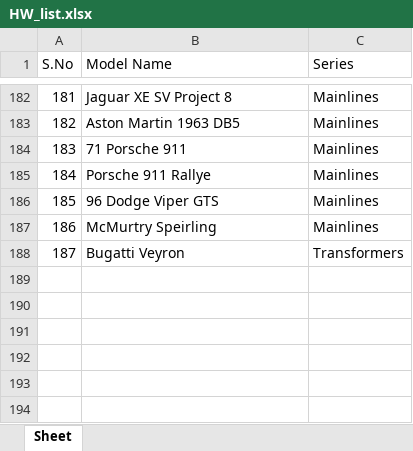
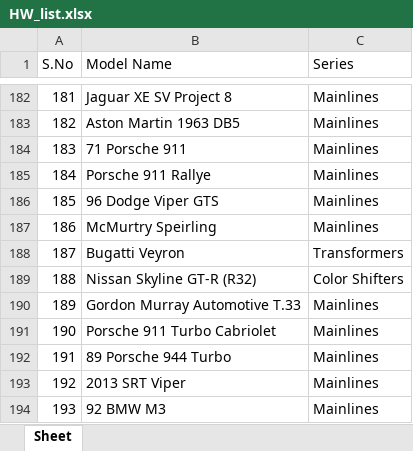
Before and after one commit to AnkurRam2002/DieCastTracker, an Excel workbook: data/HW_list.xlsx, sheet Sheet, drawn as a sheet; only a part is shown, gaps mark what is left out; values as stored, in another font and other column widths than the file's, no borders; the diff names each change by its address in the sheet, - before the commit and + after, or states it on an @@ line.

```diff
--- a/data/HW_list.xlsx (sheet Sheet)
+++ b/data/HW_list.xlsx (sheet Sheet)
+row 189: 188 | Nissan Skyline GT-R (R32) | Color Shifters
+row 190: 189 | Gordon Murray Automotive T.33 | Mainlines
+row 191: 190 | Porsche 911 Turbo Cabriolet | Mainlines
+row 192: 191 | 89 Porsche 944 Turbo | Mainlines
+row 193: 192 | 2013 SRT Viper | Mainlines
+row 194: 193 | 92 BMW M3 | Mainlines
```
Also changed, not shown: 1 other file.
